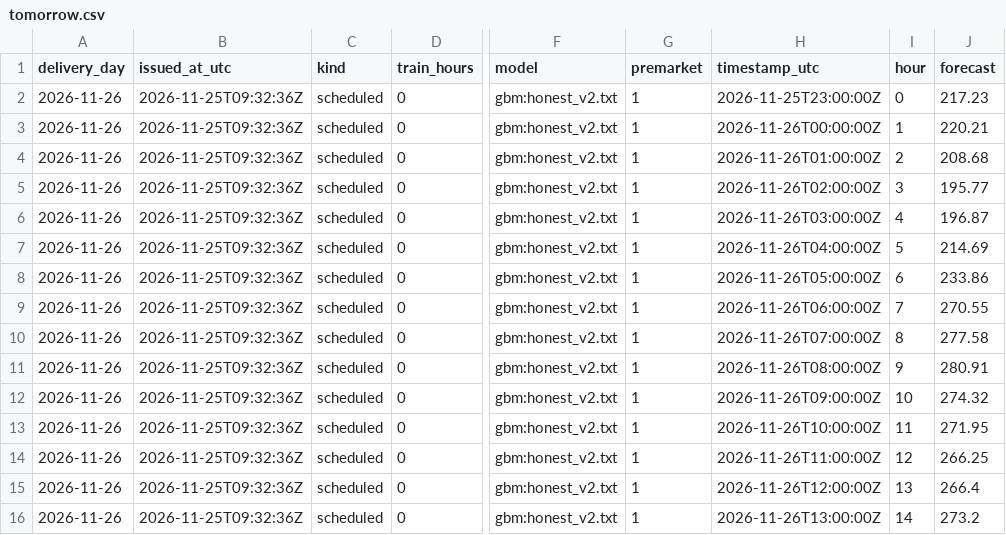
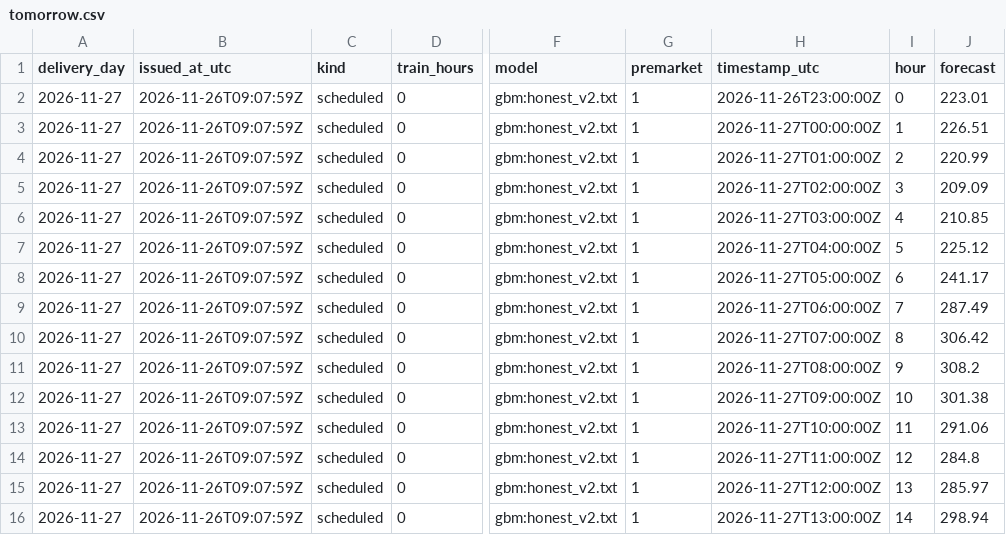
Before and after one commit to gerardorosch02/thermo-fr, a CSV file: published/tomorrow.csv, drawn as a sheet; only a part is shown, gaps mark what is left out; the diff covers the shown part only; the diff names each change by its address in the sheet, - before the commit and + after, or states it on an @@ line.

```diff
--- a/published/tomorrow.csv
+++ b/published/tomorrow.csv
-A2:A16 (delivery_day): 2026-11-26
+A2:A16 (delivery_day): 2026-11-27
-B2:B16 (issued_at_utc): 2026-11-25T09:32:36Z
+B2:B16 (issued_at_utc): 2026-11-26T09:07:59Z
-H2 (timestamp_utc): 2026-11-25T23:00:00Z
+H2 (timestamp_utc): 2026-11-26T23:00:00Z
-J2 (forecast): 217.23
+J2 (forecast): 223.01
-H3 (timestamp_utc): 2026-11-26T00:00:00Z
+H3 (timestamp_utc): 2026-11-27T00:00:00Z
-J3 (forecast): 220.21
+J3 (forecast): 226.51
-H4 (timestamp_utc): 2026-11-26T01:00:00Z
+H4 (timestamp_utc): 2026-11-27T01:00:00Z
-J4 (forecast): 208.68
+J4 (forecast): 220.99
-H5 (timestamp_utc): 2026-11-26T02:00:00Z
+H5 (timestamp_utc): 2026-11-27T02:00:00Z
-J5 (forecast): 195.77
+J5 (forecast): 209.09
-H6 (timestamp_utc): 2026-11-26T03:00:00Z
+H6 (timestamp_utc): 2026-11-27T03:00:00Z
-J6 (forecast): 196.87
+J6 (forecast): 210.85
-H7 (timestamp_utc): 2026-11-26T04:00:00Z
+H7 (timestamp_utc): 2026-11-27T04:00:00Z
-J7 (forecast): 214.69
+J7 (forecast): 225.12
-H8 (timestamp_utc): 2026-11-26T05:00:00Z
+H8 (timestamp_utc): 2026-11-27T05:00:00Z
-J8 (forecast): 233.86
+J8 (forecast): 241.17
-H9 (timestamp_utc): 2026-11-26T06:00:00Z
+H9 (timestamp_utc): 2026-11-27T06:00:00Z
-J9 (forecast): 270.55
+J9 (forecast): 287.49
-H10 (timestamp_utc): 2026-11-26T07:00:00Z
+H10 (timestamp_utc): 2026-11-27T07:00:00Z
-J10 (forecast): 277.58
+J10 (forecast): 306.42
-H11 (timestamp_utc): 2026-11-26T08:00:00Z
+H11 (timestamp_utc): 2026-11-27T08:00:00Z
-J11 (forecast): 280.91
+J11 (forecast): 308.2
-H12 (timestamp_utc): 2026-11-26T09:00:00Z
+H12 (timestamp_utc): 2026-11-27T09:00:00Z
-J12 (forecast): 274.32
+J12 (forecast): 301.38
-H13 (timestamp_utc): 2026-11-26T10:00:00Z
+H13 (timestamp_utc): 2026-11-27T10:00:00Z
-J13 (forecast): 271.95
+J13 (forecast): 291.06
-H14 (timestamp_utc): 2026-11-26T11:00:00Z
+H14 (timestamp_utc): 2026-11-27T11:00:00Z
-J14 (forecast): 266.25
+J14 (forecast): 284.8
-H15 (timestamp_utc): 2026-11-26T12:00:00Z
+H15 (timestamp_utc): 2026-11-27T12:00:00Z
-J15 (forecast): 266.4
+J15 (forecast): 285.97
-H16 (timestamp_utc): 2026-11-26T13:00:00Z
+H16 (timestamp_utc): 2026-11-27T13:00:00Z
-J16 (forecast): 273.2
+J16 (forecast): 298.94
```
Also changed, not shown: 36 edited cells elsewhere in this file, published/drivers.csv, published/forecasts.csv, 3 other files.
